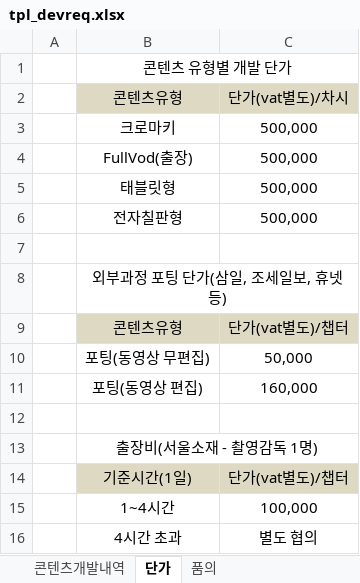
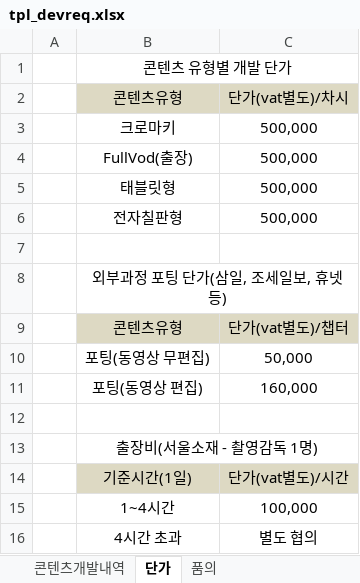
Before and after one commit to adoro-design/kicpa-tool, an Excel workbook: doc_templates/tpl_devreq.xlsx, sheet 단가, drawn as a sheet; values as stored, in another font and other column widths than the file's, no borders; the diff names each change by its address in the sheet, - before the commit and + after, or states it on an @@ line.

```diff
--- a/doc_templates/tpl_devreq.xlsx (sheet 단가)
+++ b/doc_templates/tpl_devreq.xlsx (sheet 단가)
-C14: 단가(vat별도)/챕터
+C14: 단가(vat별도)/시간
```
Also changed, not shown: sheet 콘텐츠개발내역, sheet 품의.
